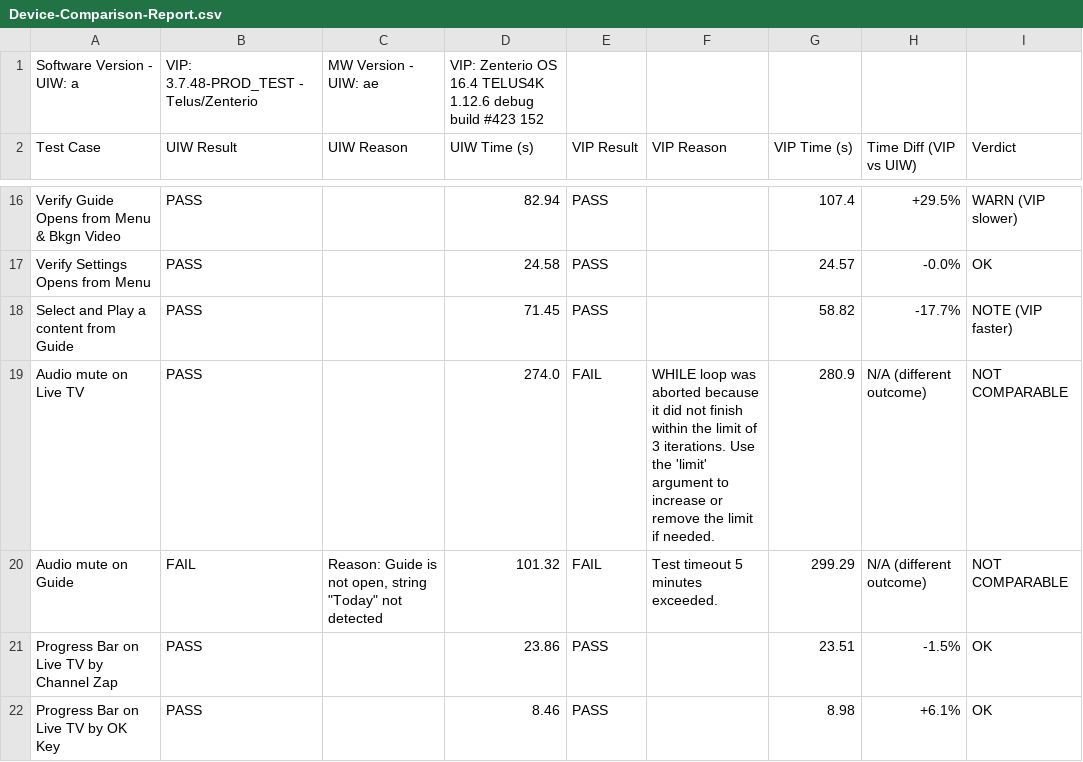
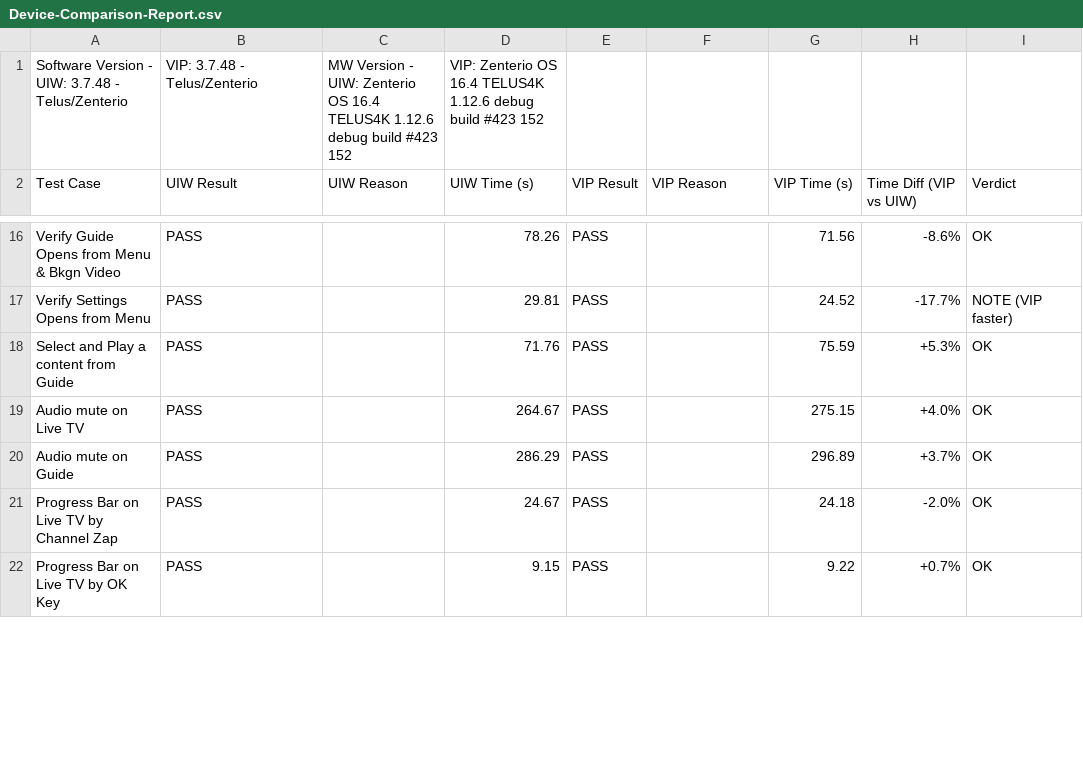
Before and after one commit to josebarba-bit/Parser, a CSV file: test_results/sbs/Device-Comparison-Report.csv, drawn as a sheet; only a part is shown, gaps mark what is left out; removed rows and columns are numbered as before the commit, all else as after; the diff covers the shown part only; the diff names each change by its address in the sheet, - before the commit and + after, or states it on an @@ line.

```diff
--- a/test_results/sbs/Device-Comparison-Report.csv
+++ b/test_results/sbs/Device-Comparison-Report.csv
-row 1: Software Version - UIW: a | VIP: 3.7.48-PROD_TEST - Telus/Zenterio | MW Version - UIW: ae | VIP: Zenterio OS 16.4 TELUS4K 1.12.6 debug build #423 152
+row 1: Software Version - UIW: 3.7.48 - Telus/Zenterio | VIP: 3.7.48 - Telus/Zenterio | MW Version - UIW: Zenterio OS 16.4 TELUS4K 1.12.6 debug build #423 152 | VIP: Zenterio OS 16.4 TELUS4K 1.12.6 debug build #423 152
-D16 (UIW Time (s)): 82.94
+D16 (UIW Time (s)): 78.26
-G16 (VIP Time (s)): 107.4
+G16 (VIP Time (s)): 71.56
-H16 (Time Diff (VIP vs UIW)): +29.5%
+H16 (Time Diff (VIP vs UIW)): -8.6%
-I16 (Verdict): WARN (VIP slower)
+I16 (Verdict): OK
-D17 (UIW Time (s)): 24.58
+D17 (UIW Time (s)): 29.81
-G17 (VIP Time (s)): 24.57
+G17 (VIP Time (s)): 24.52
-H17 (Time Diff (VIP vs UIW)): -0.0%
+H17 (Time Diff (VIP vs UIW)): -17.7%
-I17 (Verdict): OK
+I17 (Verdict): NOTE (VIP faster)
-D18 (UIW Time (s)): 71.45
+D18 (UIW Time (s)): 71.76
-G18 (VIP Time (s)): 58.82
+G18 (VIP Time (s)): 75.59
-H18 (Time Diff (VIP vs UIW)): -17.7%
+H18 (Time Diff (VIP vs UIW)): +5.3%
-I18 (Verdict): NOTE (VIP faster)
+I18 (Verdict): OK
-D19 (UIW Time (s)): 274.0
+D19 (UIW Time (s)): 264.67
-E19:E20 (VIP Result): FAIL
+E19:E20 (VIP Result): PASS
-F19 (VIP Reason): WHILE loop was aborted because it did not finish within the limit of 3 iterations. Use the 'limit' argument to increase or remove the limit if needed.
+F19 (VIP Reason): (empty)
-G19 (VIP Time (s)): 280.9
+G19 (VIP Time (s)): 275.15
-H19 (Time Diff (VIP vs UIW)): N/A (different outcome)
+H19 (Time Diff (VIP vs UIW)): +4.0%
-I19:I20 (Verdict): NOT COMPARABLE
+I19:I20 (Verdict): OK
-B20 (UIW Result): FAIL
+B20 (UIW Result): PASS
-C20 (UIW Reason): Reason: Guide is not open, string "Today" not detected
+C20 (UIW Reason): (empty)
-D20 (UIW Time (s)): 101.32
+D20 (UIW Time (s)): 286.29
-F20 (VIP Reason): Test timeout 5 minutes exceeded.
+F20 (VIP Reason): (empty)
-G20 (VIP Time (s)): 299.29
+G20 (VIP Time (s)): 296.89
-H20 (Time Diff (VIP vs UIW)): N/A (different outcome)
+H20 (Time Diff (VIP vs UIW)): +3.7%
-D21 (UIW Time (s)): 23.86
+D21 (UIW Time (s)): 24.67
-G21 (VIP Time (s)): 23.51
+G21 (VIP Time (s)): 24.18
-H21 (Time Diff (VIP vs UIW)): -1.5%
+H21 (Time Diff (VIP vs UIW)): -2.0%
-D22 (UIW Time (s)): 8.46
+D22 (UIW Time (s)): 9.15
-G22 (VIP Time (s)): 8.98
+G22 (VIP Time (s)): 9.22
-H22 (Time Diff (VIP vs UIW)): +6.1%
+H22 (Time Diff (VIP vs UIW)): +0.7%
```
Also changed, not shown: 66 edited cells elsewhere in this file.
